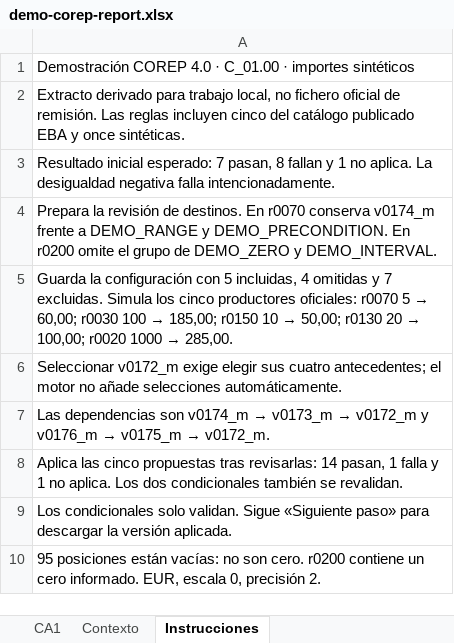
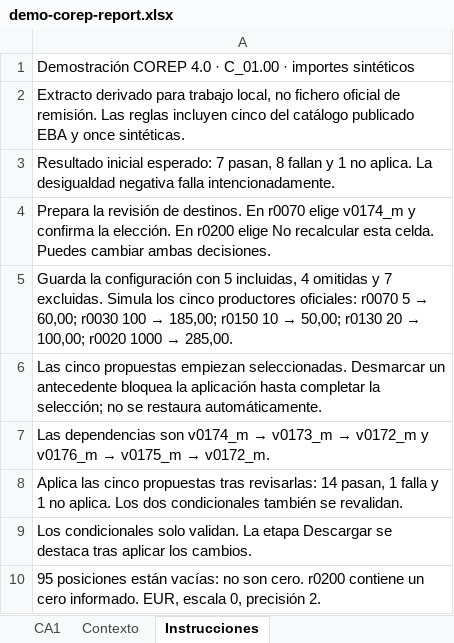
Before and after one commit to sesmerov/ConsolidationEngine, an Excel workbook: assets/demos/demo-corep-report.xlsx, sheet Instrucciones, drawn as a sheet; values as stored, in another font and other column widths than the file's, no borders; the diff names each change by its address in the sheet, - before the commit and + after, or states it on an @@ line.

```diff
--- a/assets/demos/demo-corep-report.xlsx (sheet Instrucciones)
+++ b/assets/demos/demo-corep-report.xlsx (sheet Instrucciones)
-A4: …En r0070 conserva v0174_m frente a DEMO_RANGE y DEMO_PRECONDITION. En r0200 omite el grupo de DEMO_ZERO y DEMO_INTERVAL.
+A4: …En r0070 elige v0174_m y confirma la elección. En r0200 elige No recalcular esta celda. Puedes cambiar ambas decisiones.
-A6: Seleccionar v0172_m exige elegir sus cuatro antecedentes; el motor no añade selecciones automáticamente.
+A6: Las cinco propuestas empiezan seleccionadas. Desmarcar un antecedente bloquea la aplicación hasta completar la selección; no se restaura automáticamente.
-A9: …solo validan. Sigue «Siguiente paso» para descargar la versión aplicada.
+A9: …solo validan. La etapa Descargar se destaca tras aplicar los cambios.
```
Also changed, not shown: 49 other files.
